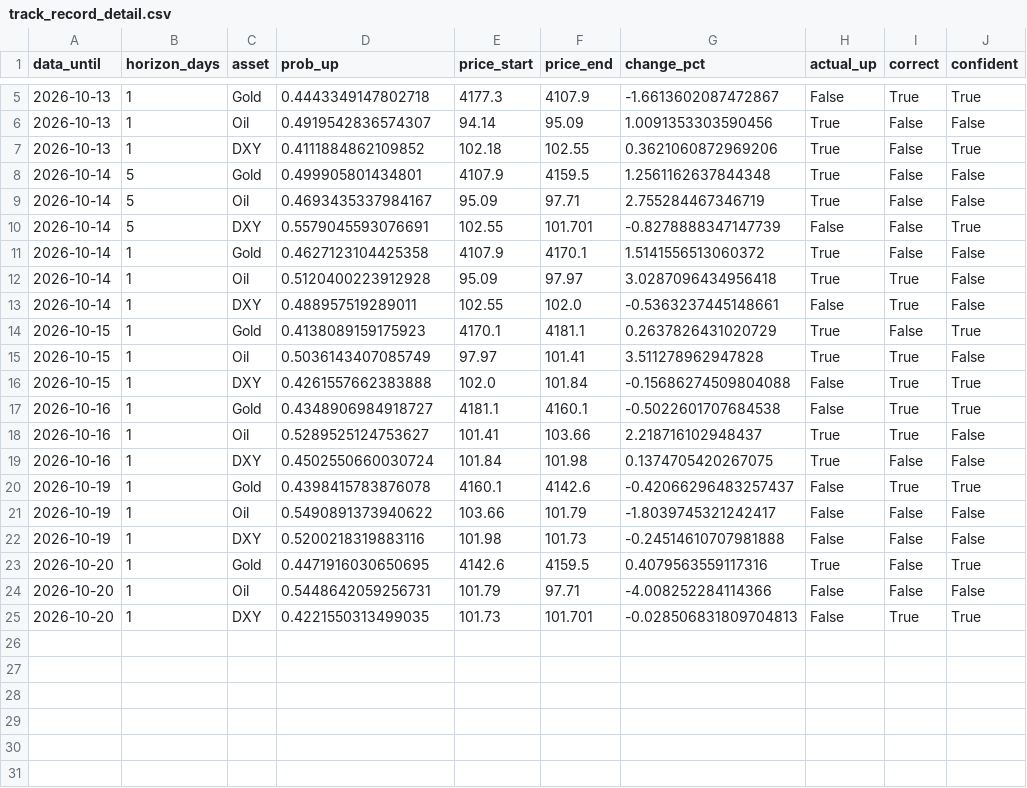
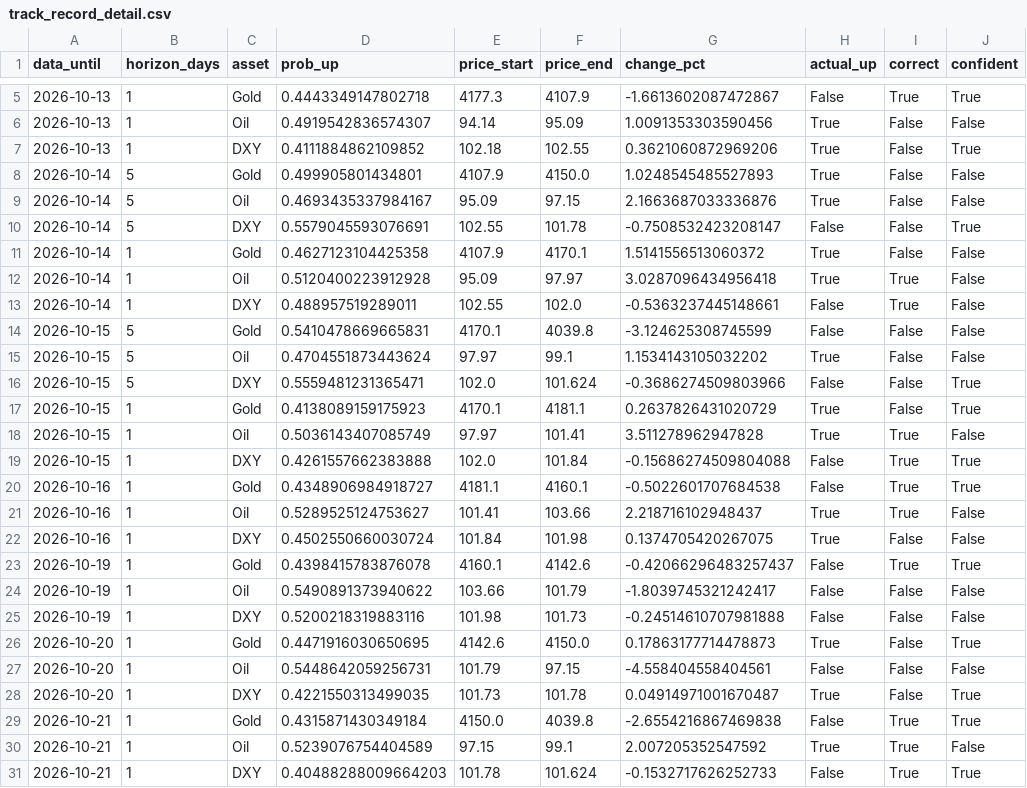
Before and after one commit to amonaipitf-ai/trading-ml, a CSV file: output/track_record_detail.csv, drawn as a sheet; only a part is shown, gaps mark what is left out.

```diff
--- a/output/track_record_detail.csv
+++ b/output/track_record_detail.csv
@@ -7,5 +7,5 @@ data_until,horizon_days,asset,prob_up,price_start,price_end,change_pct,actual_up
 2026-10-13,1,DXY,0.4111884862109852,102.18,102.55,0.3621060872969206,True,False,True
-2026-10-14,5,Gold,0.499905801434801,4107.9,4159.5,1.2561162637844348,True,False,False
-2026-10-14,5,Oil,0.4693435337984167,95.09,97.71,2.755284467346719,True,False,False
-2026-10-14,5,DXY,0.5579045593076691,102.55,101.701,-0.8278888347147739,False,False,True
+2026-10-14,5,Gold,0.499905801434801,4107.9,4150.0,1.0248545485527893,True,False,False
+2026-10-14,5,Oil,0.4693435337984167,95.09,97.15,2.1663687033336876,True,False,False
+2026-10-14,5,DXY,0.5579045593076691,102.55,101.78,-0.7508532423208147,False,False,True
 2026-10-14,1,Gold,0.4627123104425358,4107.9,4170.1,1.5141556513060372,True,False,False
@@ -13,2 +13,5 @@ data_until,horizon_days,asset,prob_up,price_start,price_end,change_pct,actual_up
 2026-10-14,1,DXY,0.488957519289011,102.55,102.0,-0.5363237445148661,False,True,False
+2026-10-15,5,Gold,0.5410478669665831,4170.1,4039.8,-3.124625308745599,False,False,False
+2026-10-15,5,Oil,0.4704551873443624,97.97,99.1,1.1534143105032202,True,False,False
+2026-10-15,5,DXY,0.5559481231365471,102.0,101.624,-0.3686274509803966,False,False,True
 2026-10-15,1,Gold,0.4138089159175923,4170.1,4181.1,0.2637826431020729,True,False,True
@@ -22,4 +25,7 @@ data_until,horizon_days,asset,prob_up,price_start,price_end,change_pct,actual_up
 2026-10-19,1,DXY,0.5200218319883116,101.98,101.73,-0.24514610707981888,False,False,False
-2026-10-20,1,Gold,0.4471916030650695,4142.6,4159.5,0.4079563559117316,True,False,True
-2026-10-20,1,Oil,0.5448642059256731,101.79,97.71,-4.008252284114366,False,False,False
-2026-10-20,1,DXY,0.4221550313499035,101.73,101.701,-0.028506831809704813,False,True,True
+2026-10-20,1,Gold,0.4471916030650695,4142.6,4150.0,0.17863177714478873,True,False,True
+2026-10-20,1,Oil,0.5448642059256731,101.79,97.15,-4.558404558404561,False,False,False
+2026-10-20,1,DXY,0.4221550313499035,101.73,101.78,0.04914971001670487,True,False,True
+2026-10-21,1,Gold,0.4315871430349184,4150.0,4039.8,-2.6554216867469838,False,True,True
+2026-10-21,1,Oil,0.5239076754404589,97.15,99.1,2.007205352547592,True,True,False
+2026-10-21,1,DXY,0.40488288009664203,101.78,101.624,-0.1532717626252733,False,True,True
```
Also changed, not shown: data/forecast_log.csv, data/prices.csv, 12 other files.
